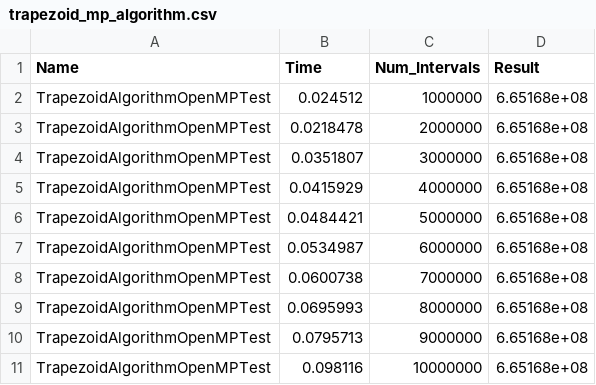
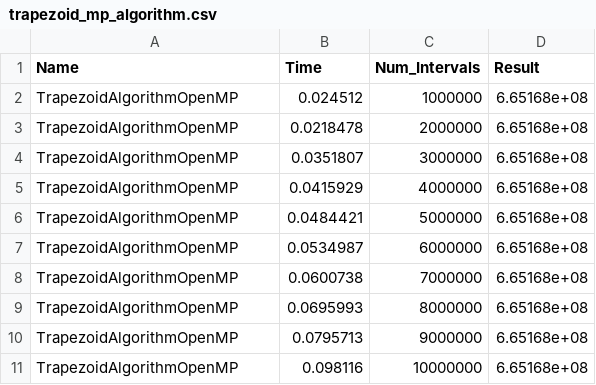
Before and after one commit to orsandra89/pwir, a CSV file: task1/trapezoid_mp_algorithm.csv, drawn as a sheet.

```diff
--- a/task1/trapezoid_mp_algorithm.csv
+++ b/task1/trapezoid_mp_algorithm.csv
@@ -1,11 +1,11 @@
 Name,Time,Num_Intervals,Result
-TrapezoidAlgorithmOpenMPTest,0.024512,1000000,6.65168e+08
-TrapezoidAlgorithmOpenMPTest,0.0218478,2000000,6.65168e+08
-TrapezoidAlgorithmOpenMPTest,0.0351807,3000000,6.65168e+08
-TrapezoidAlgorithmOpenMPTest,0.0415929,4000000,6.65168e+08
-TrapezoidAlgorithmOpenMPTest,0.0484421,5000000,6.65168e+08
-TrapezoidAlgorithmOpenMPTest,0.0534987,6000000,6.65168e+08
-TrapezoidAlgorithmOpenMPTest,0.0600738,7000000,6.65168e+08
-TrapezoidAlgorithmOpenMPTest,0.0695993,8000000,6.65168e+08
-TrapezoidAlgorithmOpenMPTest,0.0795713,9000000,6.65168e+08
-TrapezoidAlgorithmOpenMPTest,0.098116,10000000,6.65168e+08
+TrapezoidAlgorithmOpenMP,0.024512,1000000,6.65168e+08
+TrapezoidAlgorithmOpenMP,0.0218478,2000000,6.65168e+08
+TrapezoidAlgorithmOpenMP,0.0351807,3000000,6.65168e+08
+TrapezoidAlgorithmOpenMP,0.0415929,4000000,6.65168e+08
+TrapezoidAlgorithmOpenMP,0.0484421,5000000,6.65168e+08
+TrapezoidAlgorithmOpenMP,0.0534987,6000000,6.65168e+08
+TrapezoidAlgorithmOpenMP,0.0600738,7000000,6.65168e+08
+TrapezoidAlgorithmOpenMP,0.0695993,8000000,6.65168e+08
+TrapezoidAlgorithmOpenMP,0.0795713,9000000,6.65168e+08
+TrapezoidAlgorithmOpenMP,0.098116,10000000,6.65168e+08
```
Also changed, not shown: task1/trapezoid_mpi_algorithm.csv, 2 other files.
